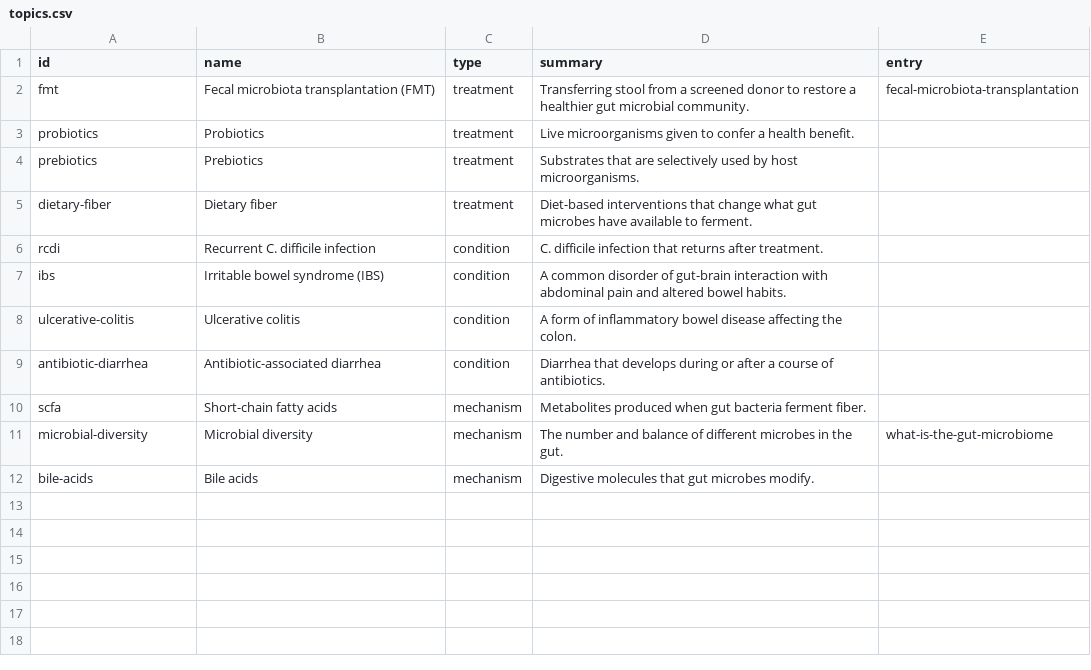
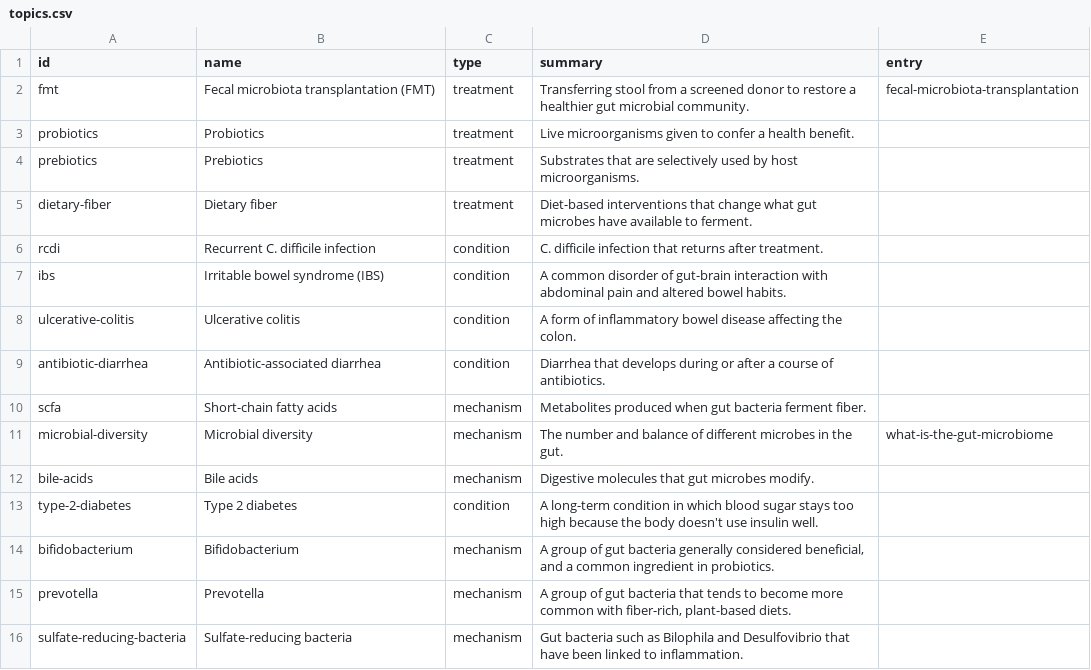
Before and after one commit to ryanmburns93/gut-microbiome-treatment-research-hub, a CSV file: _data/topics.csv, drawn as a sheet.

```diff
--- a/_data/topics.csv
+++ b/_data/topics.csv
@@ -12 +12,5 @@ microbial-diversity,Microbial diversity,mechanism,The number and balance of diff
 bile-acids,Bile acids,mechanism,Digestive molecules that gut microbes modify.,
+type-2-diabetes,Type 2 diabetes,condition,A long-term condition in which blood sugar stays too high because the body doesn't use insulin well.,
+bifidobacterium,Bifidobacterium,mechanism,"A group of gut bacteria generally considered beneficial, and a common ingredient in probiotics.",
+prevotella,Prevotella,mechanism,"A group of gut bacteria that tends to become more common with fiber-rich, plant-based diets.",
+sulfate-reducing-bacteria,Sulfate-reducing bacteria,mechanism,Gut bacteria such as Bilophila and Desulfovibrio that have been linked to inflammation.,
```
